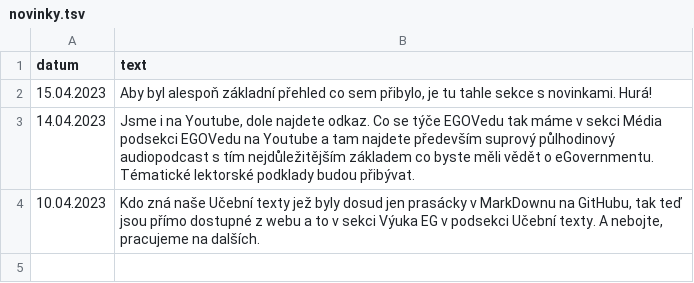
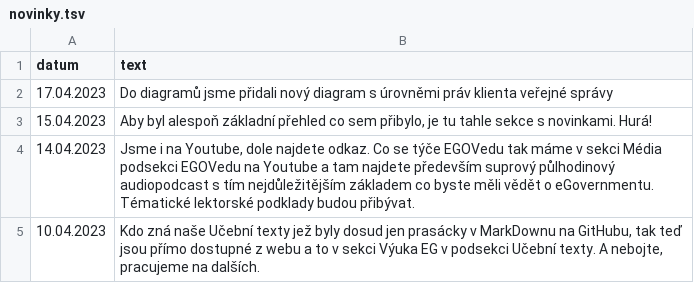
Before and after one commit to egdilna/egovedu, a TSV file: _data/novinky.tsv, drawn as a sheet.

```diff
--- a/_data/novinky.tsv
+++ b/_data/novinky.tsv
@@ -1,2 +1,3 @@
 datum	text
+17.04.2023	Do diagramů jsme přidali nový diagram s úrovněmi práv klienta veřejné správy
 15.04.2023	Aby byl alespoň základní přehled co sem přibylo, je tu tahle sekce s novinkami. Hurá!
```
Also changed, not shown: 1 other file.
